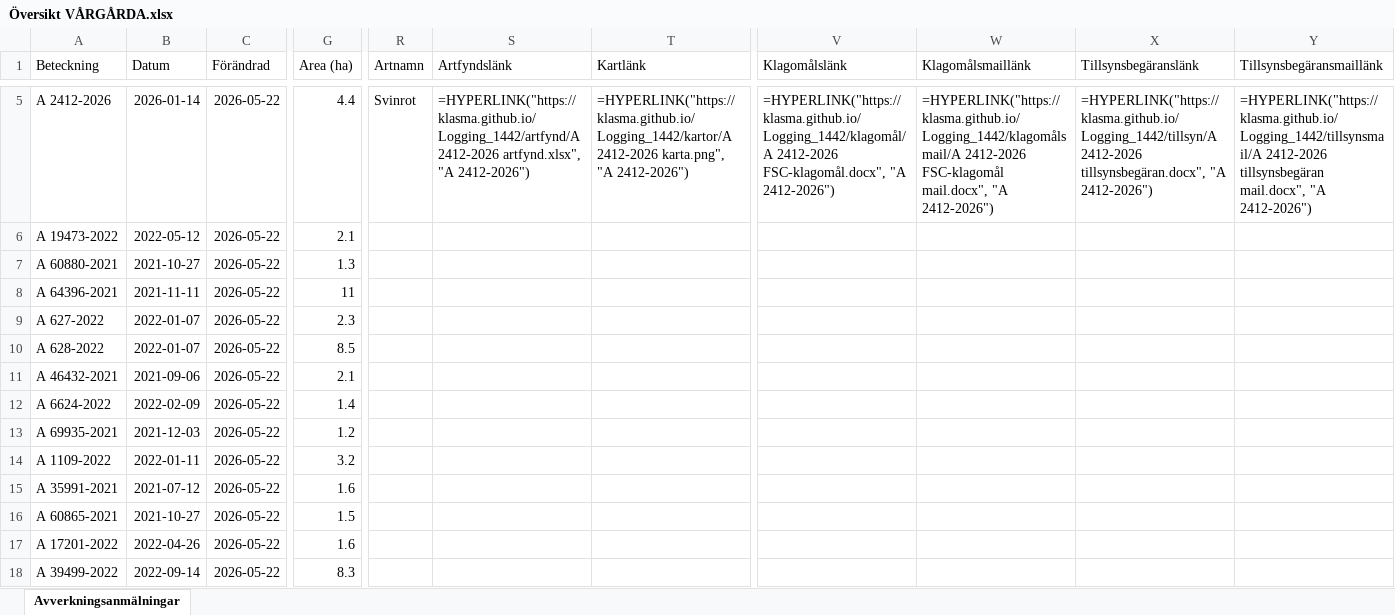
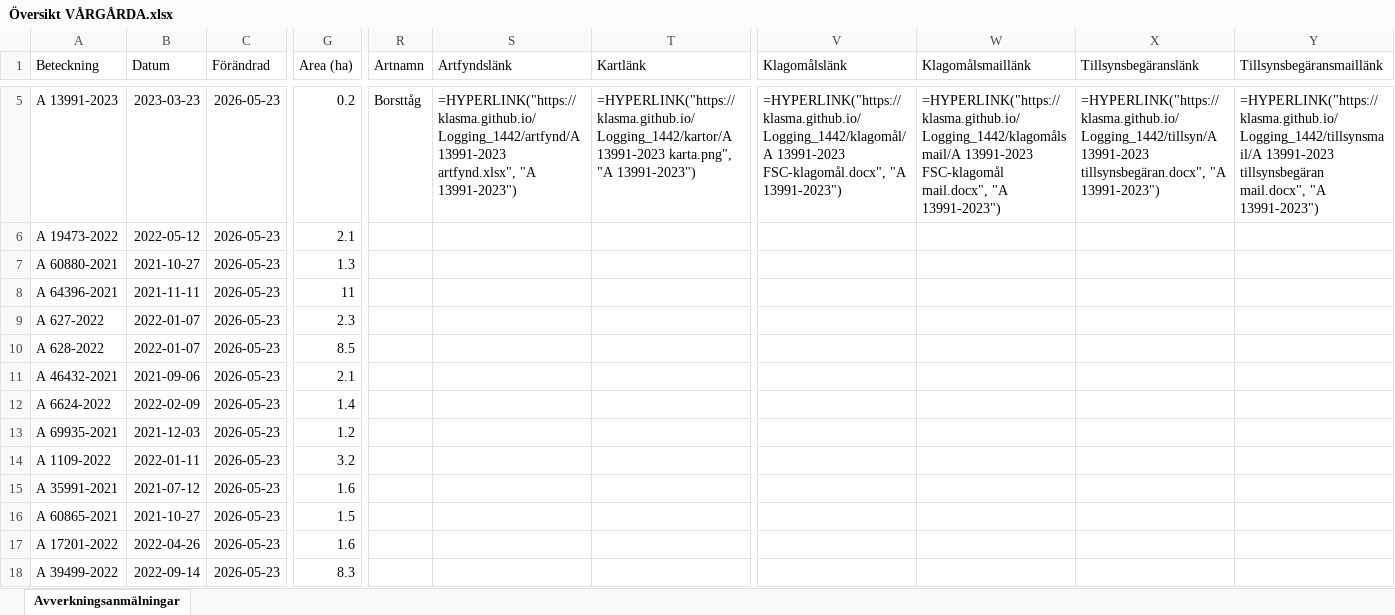
Before and after one commit to klasma/Logging_1442, an Excel workbook: Översikt VÅRGÅRDA.xlsx, sheet Avverkningsanmälningar, drawn as a sheet; only a part is shown, gaps mark what is left out; values as stored, in another font and other column widths than the file's, no borders; formulas without a stored value are shown as written; the diff covers the shown part only; the diff names each change by its address in the sheet, - before the commit and + after, or states it on an @@ line.

```diff
--- a/Översikt VÅRGÅRDA.xlsx (sheet Avverkningsanmälningar)
+++ b/Översikt VÅRGÅRDA.xlsx (sheet Avverkningsanmälningar)
-A5 (Beteckning): A 2412-2026
+A5 (Beteckning): A 13991-2023
-B5 (Datum): 2026-01-14
+B5 (Datum): 2023-03-23
-C5:C18 (Förändrad): 2026-05-22
+C5:C18 (Förändrad): 2026-05-23
-G5 (Area (ha)): 4.4
+G5 (Area (ha)): 0.2
-R5 (Artnamn): Svinrot
+R5 (Artnamn): Borsttåg
-S5 (Artfyndslänk): =HYPERLINK("https://klasma.github.io/Logging_1442/artfynd/A 2412-2026 artfynd.xlsx", "A 2412-2026")
+S5 (Artfyndslänk): =HYPERLINK("https://klasma.github.io/Logging_1442/artfynd/A 13991-2023 artfynd.xlsx", "A 13991-2023")
-T5 (Kartlänk): =HYPERLINK("https://klasma.github.io/Logging_1442/kartor/A 2412-2026 karta.png", "A 2412-2026")
+T5 (Kartlänk): =HYPERLINK("https://klasma.github.io/Logging_1442/kartor/A 13991-2023 karta.png", "A 13991-2023")
-V5 (Klagomålslänk): =HYPERLINK("https://klasma.github.io/Logging_1442/klagomål/A 2412-2026 FSC-klagomål.docx", "A 2412-2026")
+V5 (Klagomålslänk): =HYPERLINK("https://klasma.github.io/Logging_1442/klagomål/A 13991-2023 FSC-klagomål.docx", "A 13991-2023")
-W5 (Klagomålsmaillänk): =HYPERLINK("https://klasma.github.io/Logging_1442/klagomålsmail/A 2412-2026 FSC-klagomål mail.docx", "A 2412-2026")
+W5 (Klagomålsmaillänk): =HYPERLINK("https://klasma.github.io/Logging_1442/klagomålsmail/A 13991-2023 FSC-klagomål mail.docx", "A 13991-2023")
-X5 (Tillsynsbegäranslänk): =HYPERLINK("https://klasma.github.io/Logging_1442/tillsyn/A 2412-2026 tillsynsbegäran.docx", "A 2412-2026")
+X5 (Tillsynsbegäranslänk): =HYPERLINK("https://klasma.github.io/Logging_1442/tillsyn/A 13991-2023 tillsynsbegäran.docx", "A 13991-2023")
-Y5 (Tillsynsbegäransmaillänk): =HYPERLINK("https://klasma.github.io/Logging_1442/tillsynsmail/A 2412-2026 tillsynsbegäran mail.docx", "A 2412-2026")
+Y5 (Tillsynsbegäransmaillänk): =HYPERLINK("https://klasma.github.io/Logging_1442/tillsynsmail/A 13991-2023 tillsynsbegäran mail.docx", "A 13991-2023")
```
Also changed, not shown: 1492 edited cells elsewhere in this sheet, artfynd/A 11214-2023 artfynd.xlsx, artfynd/A 13991-2023 artfynd.xlsx, 19 other files.
